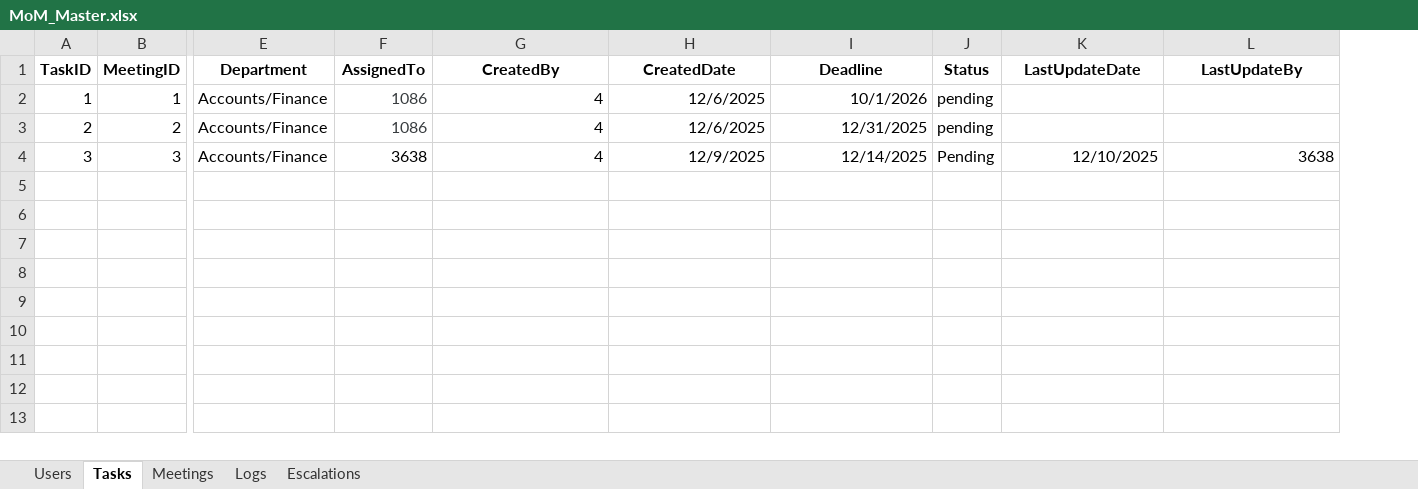
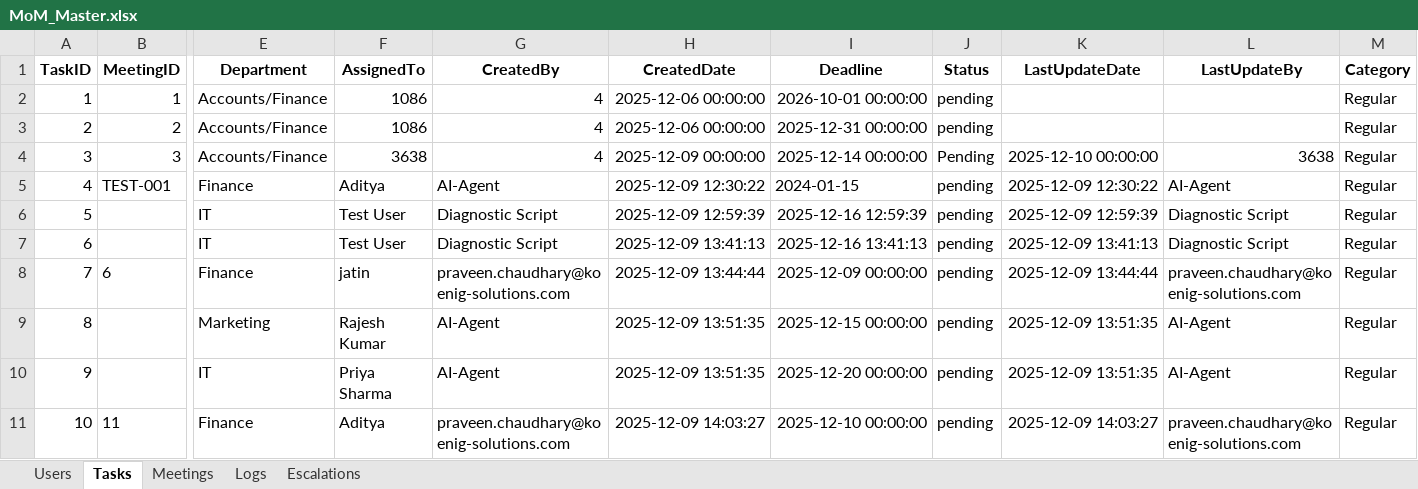
Before and after one commit to KoenigSalary/followup-reminder-app, an Excel workbook: MoM_Master.xlsx, sheet Tasks, drawn as a sheet; only a part is shown, gaps mark what is left out; values as stored, in another font and other column widths than the file's, no borders; rows hold the shown columns only; the diff covers the shown part only; the diff names each change by its address in the sheet, - before the commit and + after, or states it on an @@ line.

```diff
--- a/MoM_Master.xlsx (sheet Tasks)
+++ b/MoM_Master.xlsx (sheet Tasks)
+column M (Category), rows 2-4: all Regular
-F2:F3 text colour: #383C3F
+F2:F3 text colour: black
-H2:H3 (CreatedDate): 12/6/2025
+H2:H3 (CreatedDate): 2025-12-06 00:00:00
-I2 (Deadline): 10/1/2026
+I2 (Deadline): 2026-10-01 00:00:00
-I3 (Deadline): 12/31/2025
+I3 (Deadline): 2025-12-31 00:00:00
-H4 (CreatedDate): 12/9/2025
+H4 (CreatedDate): 2025-12-09 00:00:00
-I4 (Deadline): 12/14/2025
+I4 (Deadline): 2025-12-14 00:00:00
-K4 (LastUpdateDate): 12/10/2025
+K4 (LastUpdateDate): 2025-12-10 00:00:00
+row 5: 4 | TEST-001 | Finance | Aditya | AI-Agent | 2025-12-09 12:30:22 | 2024-01-15 | pending | 2025-12-09 12:30:22 | AI-Agent | Regular
+row 6: 5 |  | IT | Test User | Diagnostic Script | 2025-12-09 12:59:39 | 2025-12-16 12:59:39 | pending | 2025-12-09 12:59:39 | Diagnostic Script | Regular
+row 7: 6 |  | IT | Test User | Diagnostic Script | 2025-12-09 13:41:13 | 2025-12-16 13:41:13 | pending | 2025-12-09 13:41:13 | Diagnostic Script | Regular
+row 8: 7 | 6 | Finance | jatin | praveen.chaudhary@koenig-solutions.com | 2025-12-09 13:44:44 | 2025-12-09 00:00:00 | pending | 2025-12-09 13:44:44 | praveen.chaudhary@koenig-solutions.com | Regular
+row 9: 8 |  | Marketing | Rajesh Kumar | AI-Agent | 2025-12-09 13:51:35 | 2025-12-15 00:00:00 | pending | 2025-12-09 13:51:35 | AI-Agent | Regular
+row 10: 9 |  | IT | Priya Sharma | AI-Agent | 2025-12-09 13:51:35 | 2025-12-20 00:00:00 | pending | 2025-12-09 13:51:35 | AI-Agent | Regular
+row 11: 10 | 11 | Finance | Aditya | praveen.chaudhary@koenig-solutions.com | 2025-12-09 14:03:27 | 2025-12-10 00:00:00 | pending | 2025-12-09 14:03:27 | praveen.chaudhary@koenig-solutions.com | Regular
```
Also changed, not shown: 13 added rows elsewhere in this sheet, 20 other files.
